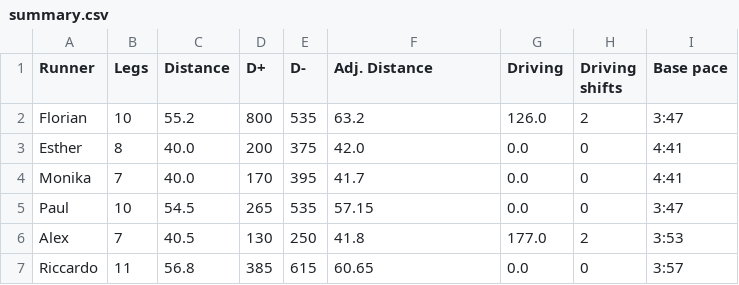
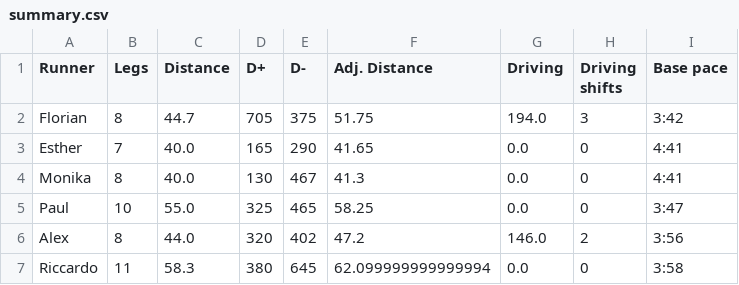
Before and after one commit to riccardocadei/eurotrip, a CSV file: results/summary.csv, drawn as a sheet; only a part is shown; the diff covers the shown part only.

```diff
--- a/results/summary.csv
+++ b/results/summary.csv
@@ -1,7 +1,7 @@
 Runner,Legs,Distance,D+,D-,Adj. Distance,Driving,Driving shifts,Base pace
-Florian,10,55.2,800,535,63.2,126.0,2,3:47
-Esther,8,40.0,200,375,42.0,0.0,0,4:41
-Monika,7,40.0,170,395,41.7,0.0,0,4:41
-Paul,10,54.5,265,535,57.15,0.0,0,3:47
-Alex,7,40.5,130,250,41.8,177.0,2,3:53
-Riccardo,11,56.8,385,615,60.65,0.0,0,3:57
+Florian,8,44.7,705,375,51.75,194.0,3,3:42
+Esther,7,40.0,165,290,41.65,0.0,0,4:41
+Monika,8,40.0,130,467,41.3,0.0,0,4:41
+Paul,10,55.0,325,465,58.25,0.0,0,3:47
+Alex,8,44.0,320,402,47.2,146.0,2,3:56
+Riccardo,11,58.3,380,645,62.099999999999994,0.0,0,3:58
```
Also changed, not shown: 12 edited cells elsewhere in this file, data/skills.csv, results/schedule.csv, 2 other files.
